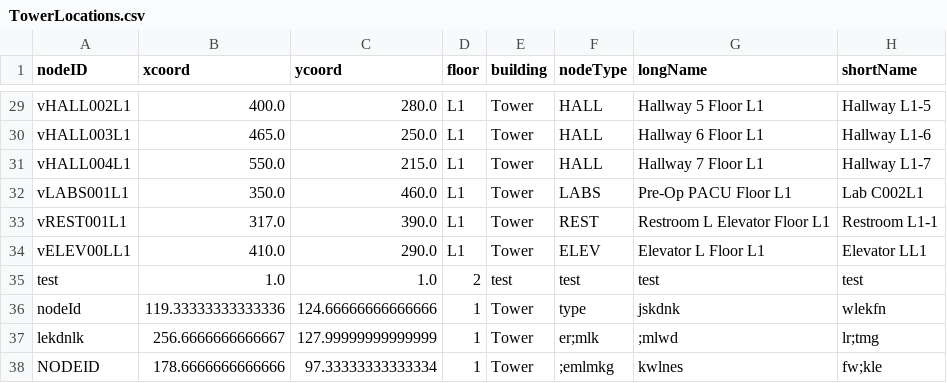
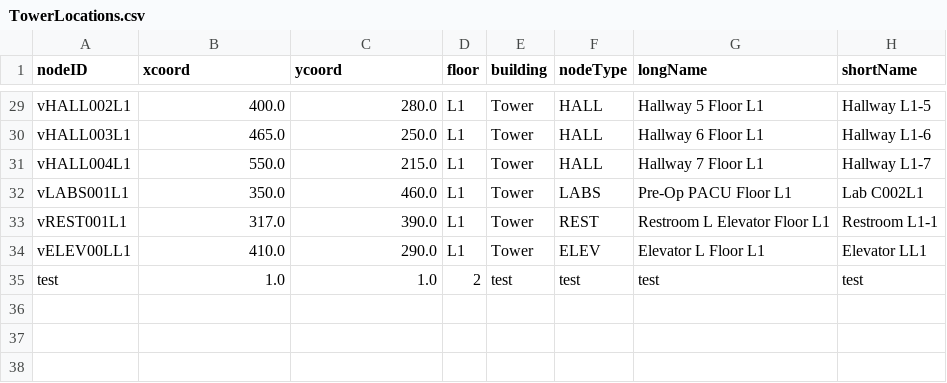
Before and after one commit to Tdonnelly20/Hospital-Application, a CSV file: src/main/resources/edu/wpi/cs3733/d22/teamV/TowerLocations.csv, drawn as a sheet; only a part is shown, gaps mark what is left out.

```diff
--- a/src/main/resources/edu/wpi/cs3733/d22/teamV/TowerLocations.csv
+++ b/src/main/resources/edu/wpi/cs3733/d22/teamV/TowerLocations.csv
@@ -35,4 +35 @@ vELEV00LL1,410.0,290.0,L1,Tower,ELEV,Elevator L Floor L1,Elevator LL1,
 test,1.0,1.0,2,test,test,test,test,
-nodeId,119.33333333333336,124.66666666666666,1,Tower,type,jskdnk,wlekfn,
-lekdnlk,256.6666666666667,127.99999999999999,1,Tower,er;mlk,;mlwd,lr;tmg,
-NODEID,178.6666666666666,97.33333333333334,1,Tower,;emlmkg,kwlnes,fw;kle,
```
Also changed, not shown: 3 other files.
